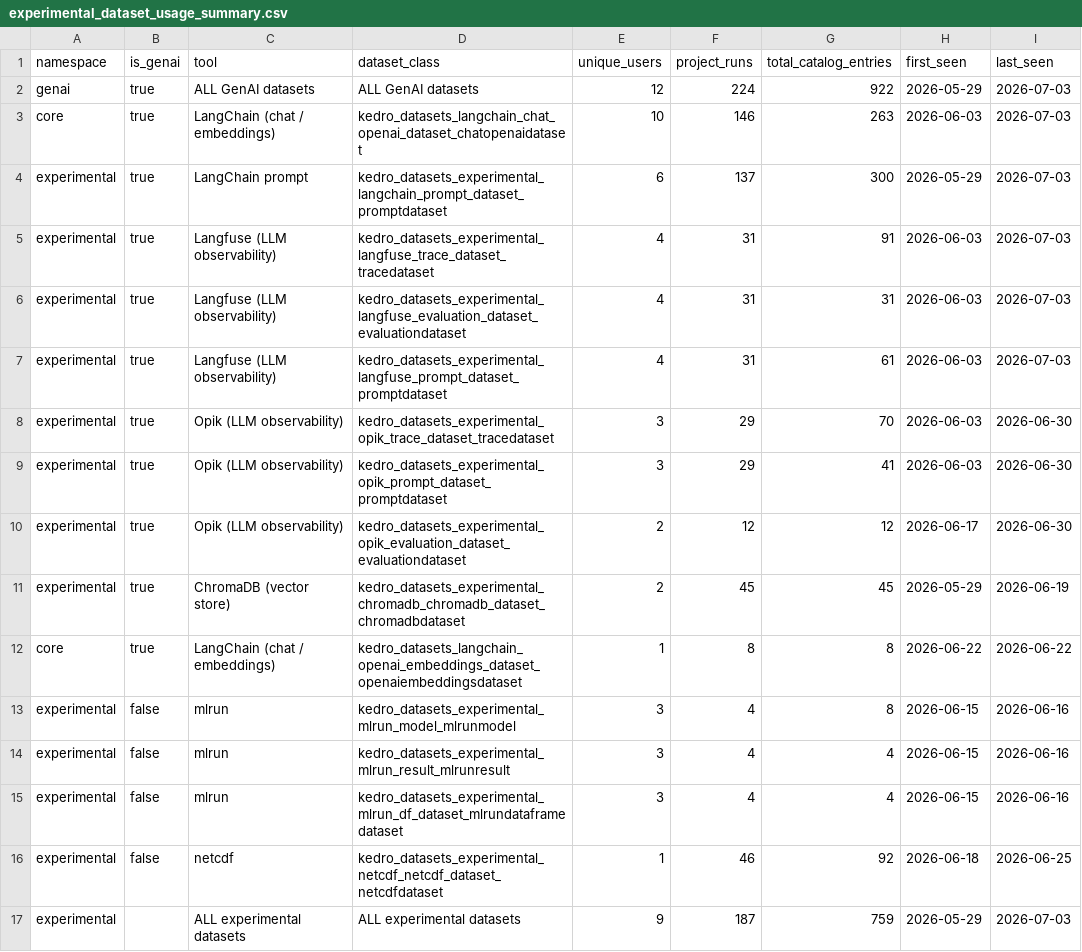
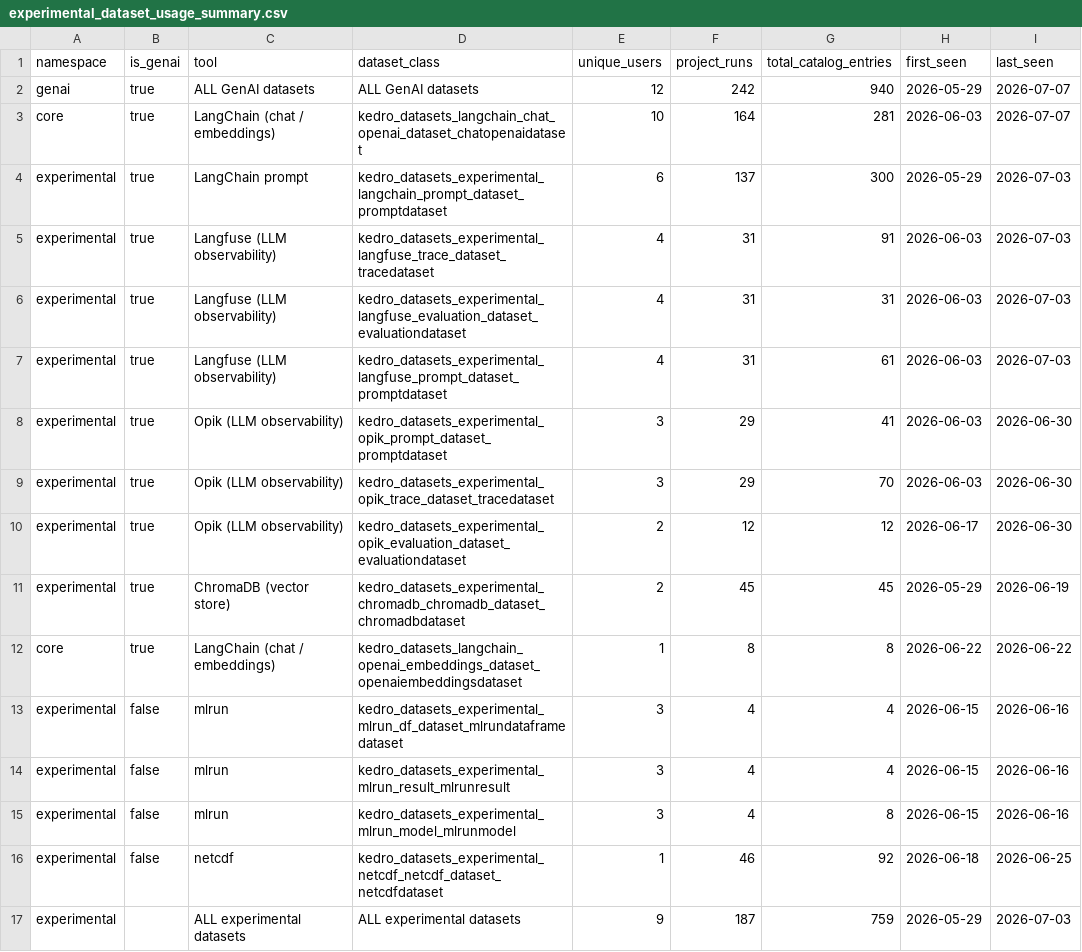
Before and after one commit to kedro-org/kedro-pycafe-data, a CSV file: data/02_intermediate/experimental_dataset_usage_summary.csv, drawn as a sheet.

```diff
--- a/data/02_intermediate/experimental_dataset_usage_summary.csv
+++ b/data/02_intermediate/experimental_dataset_usage_summary.csv
@@ -1,4 +1,4 @@
 "namespace","is_genai","tool","dataset_class","unique_users","project_runs","total_catalog_entries","first_seen","last_seen"
-"genai",true,"ALL GenAI datasets","ALL GenAI datasets",12,224,922,2026-05-29,2026-07-03
-"core",true,"LangChain (chat / embeddings)","kedro_datasets_langchain_chat_openai_dataset_chatopenaidataset",10,146,263,2026-06-03,2026-07-03
+"genai",true,"ALL GenAI datasets","ALL GenAI datasets",12,242,940,2026-05-29,2026-07-07
+"core",true,"LangChain (chat / embeddings)","kedro_datasets_langchain_chat_openai_dataset_chatopenaidataset",10,164,281,2026-06-03,2026-07-07
 "experimental",true,"LangChain prompt","kedro_datasets_experimental_langchain_prompt_dataset_promptdataset",6,137,300,2026-05-29,2026-07-03
@@ -7,4 +7,4 @@
 "experimental",true,"Langfuse (LLM observability)","kedro_datasets_experimental_langfuse_prompt_dataset_promptdataset",4,31,61,2026-06-03,2026-07-03
+"experimental",true,"Opik (LLM observability)","kedro_datasets_experimental_opik_prompt_dataset_promptdataset",3,29,41,2026-06-03,2026-06-30
 "experimental",true,"Opik (LLM observability)","kedro_datasets_experimental_opik_trace_dataset_tracedataset",3,29,70,2026-06-03,2026-06-30
-"experimental",true,"Opik (LLM observability)","kedro_datasets_experimental_opik_prompt_dataset_promptdataset",3,29,41,2026-06-03,2026-06-30
 "experimental",true,"Opik (LLM observability)","kedro_datasets_experimental_opik_evaluation_dataset_evaluationdataset",2,12,12,2026-06-17,2026-06-30
@@ -12,5 +12,5 @@
 "core",true,"LangChain (chat / embeddings)","kedro_datasets_langchain_openai_embeddings_dataset_openaiembeddingsdataset",1,8,8,2026-06-22,2026-06-22
+"experimental",false,"mlrun","kedro_datasets_experimental_mlrun_df_dataset_mlrundataframedataset",3,4,4,2026-06-15,2026-06-16
+"experimental",false,"mlrun","kedro_datasets_experimental_mlrun_result_mlrunresult",3,4,4,2026-06-15,2026-06-16
 "experimental",false,"mlrun","kedro_datasets_experimental_mlrun_model_mlrunmodel",3,4,8,2026-06-15,2026-06-16
-"experimental",false,"mlrun","kedro_datasets_experimental_mlrun_result_mlrunresult",3,4,4,2026-06-15,2026-06-16
-"experimental",false,"mlrun","kedro_datasets_experimental_mlrun_df_dataset_mlrundataframedataset",3,4,4,2026-06-15,2026-06-16
 "experimental",false,"netcdf","kedro_datasets_experimental_netcdf_netcdf_dataset_netcdfdataset",1,46,92,2026-06-18,2026-06-25
```
Also changed, not shown: data/02_intermediate/cohort_retention.csv, data/02_intermediate/experimental_dataset_usage_monthly.csv, 5 other files.
